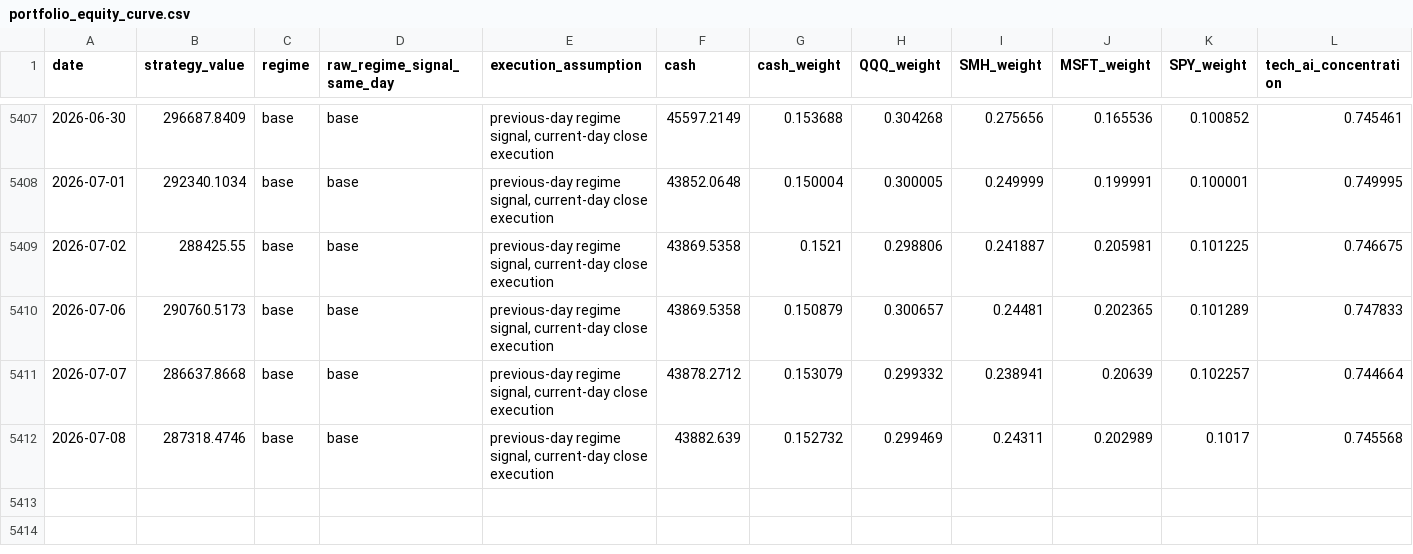
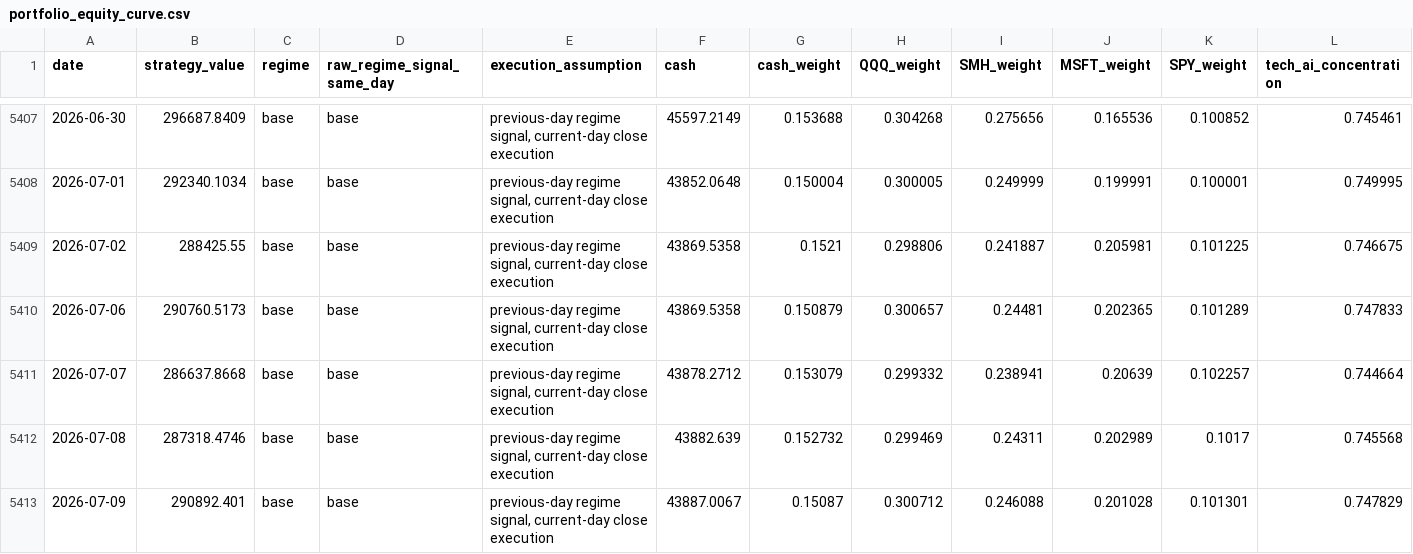
Before and after one commit to eason1232123/eason-quant-cloud-sync, a CSV file: docs/portfolio_equity_curve.csv, drawn as a sheet; only a part is shown, gaps mark what is left out; rows hold the shown columns only; the diff names each change by its address in the sheet, - before the commit and + after, or states it on an @@ line.

```diff
--- a/docs/portfolio_equity_curve.csv
+++ b/docs/portfolio_equity_curve.csv
+row 5413: 2026-07-09 | 290892.401 | base | base | previous-day regime signal, current-day close execution | 43887.0067 | 0.15087 | 0.300712 | 0.246088 | 0.201028 | 0.101301 | 0.747829
```
Also changed, not shown: docs/AMAT_daily.csv, docs/ETN_daily.csv, 42 other files.
